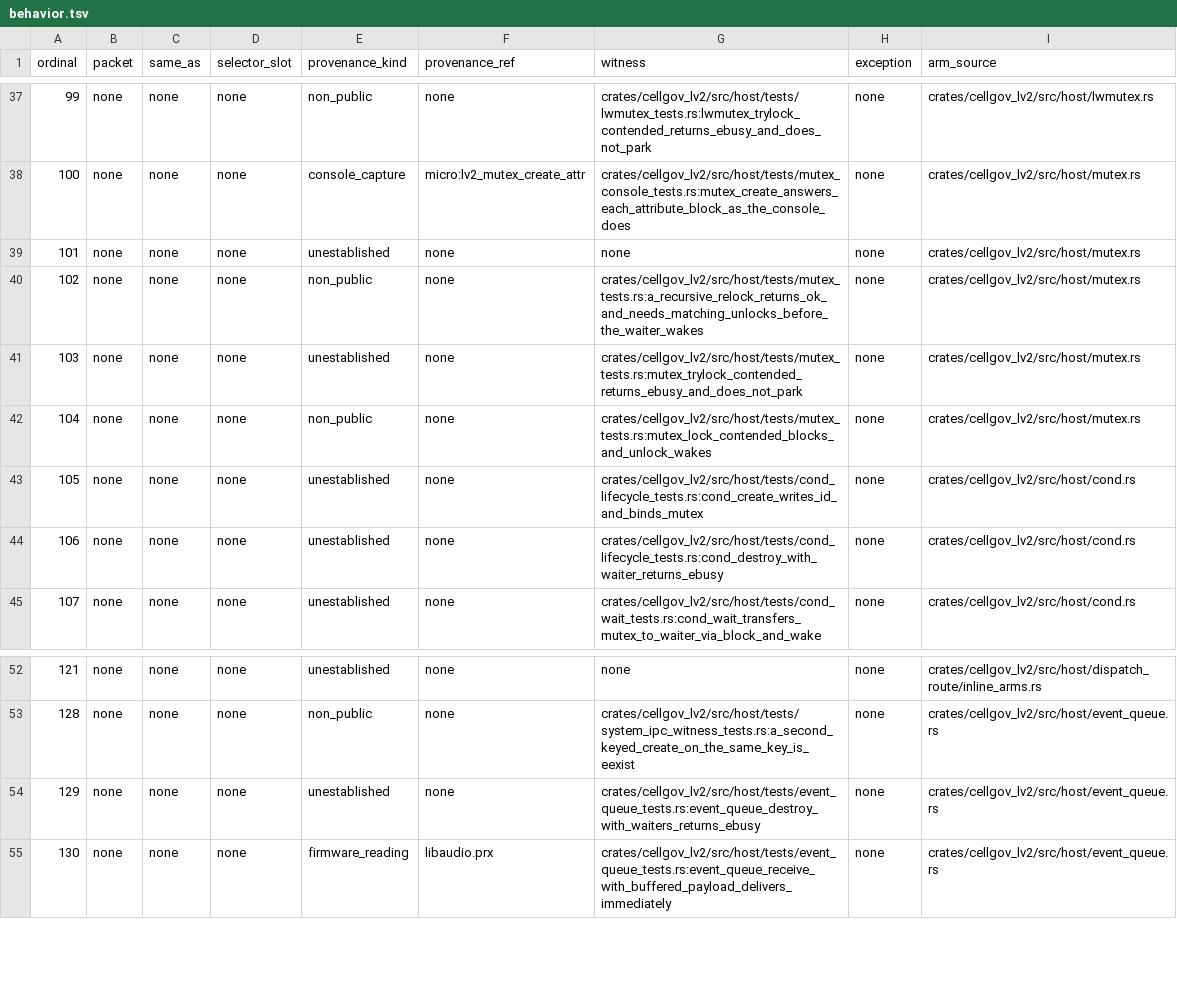
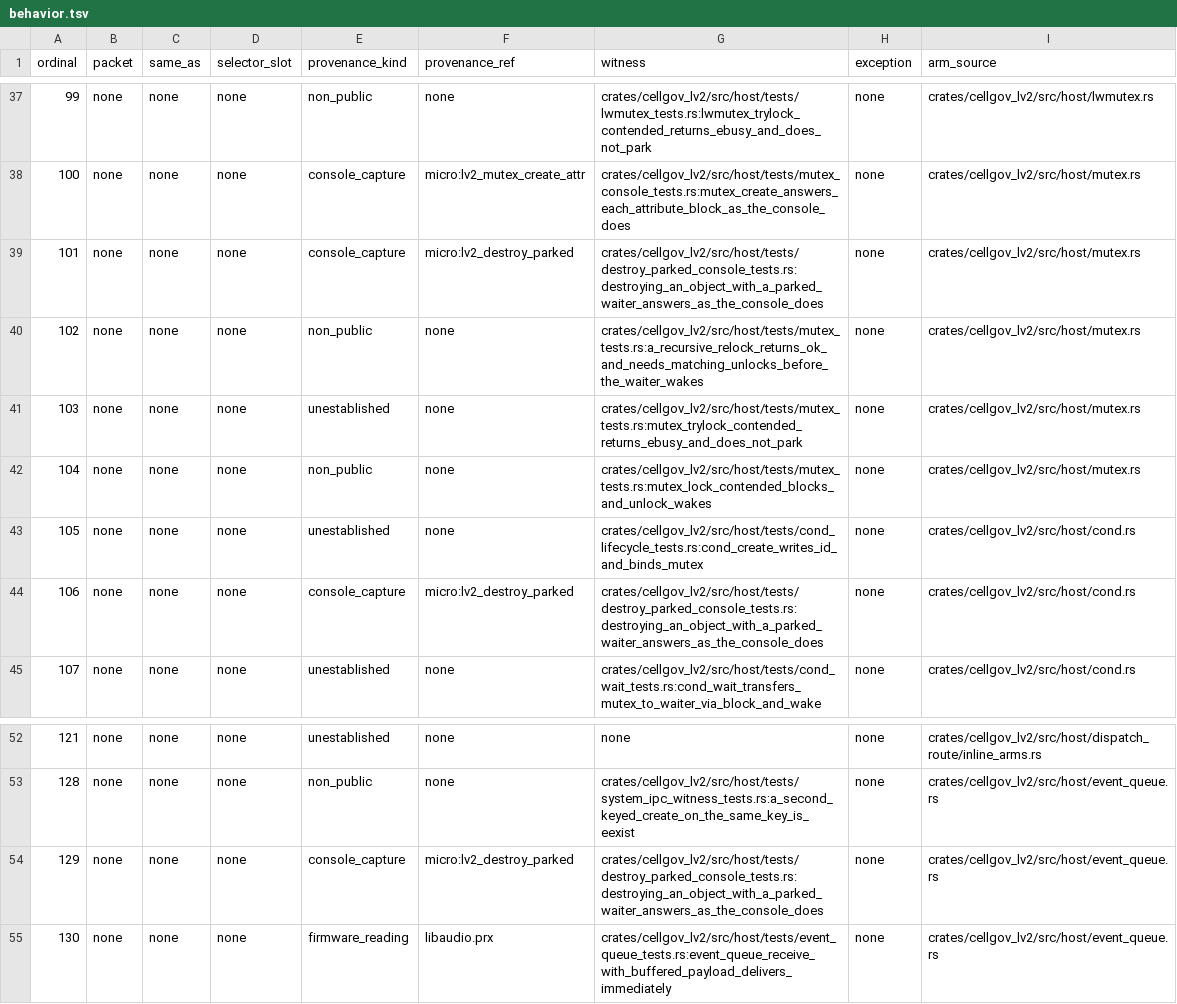
Before and after one commit to RoyalAce22/CellGov, a TSV file: docs/lv2/tables/behavior.tsv, drawn as a sheet; only a part is shown, gaps mark what is left out.

Commit message:
fix(lv2): sys_event_queue_destroy honours the FORCE mode and refuses an unlisted one

```diff
--- a/docs/lv2/tables/behavior.tsv
+++ b/docs/lv2/tables/behavior.tsv
@@ -38,3 +38,3 @@ ordinal	packet	same_as	selector_slot	provenance_kind	provenance_ref	witness	exce
 100	none	none	none	console_capture	micro:lv2_mutex_create_attr	crates/cellgov_lv2/src/host/tests/mutex_console_tests.rs:mutex_create_answers_each_attribute_block_as_the_console_does	none	crates/cellgov_lv2/src/host/mutex.rs
-101	none	none	none	unestablished	none	none	none	crates/cellgov_lv2/src/host/mutex.rs
+101	none	none	none	console_capture	micro:lv2_destroy_parked	crates/cellgov_lv2/src/host/tests/destroy_parked_console_tests.rs:destroying_an_object_with_a_parked_waiter_answers_as_the_console_does	none	crates/cellgov_lv2/src/host/mutex.rs
 102	none	none	none	non_public	none	crates/cellgov_lv2/src/host/tests/mutex_tests.rs:a_recursive_relock_returns_ok_and_needs_matching_unlocks_before_the_waiter_wakes	none	crates/cellgov_lv2/src/host/mutex.rs
@@ -43,3 +43,3 @@ ordinal	packet	same_as	selector_slot	provenance_kind	provenance_ref	witness	exce
 105	none	none	none	unestablished	none	crates/cellgov_lv2/src/host/tests/cond_lifecycle_tests.rs:cond_create_writes_id_and_binds_mutex	none	crates/cellgov_lv2/src/host/cond.rs
-106	none	none	none	unestablished	none	crates/cellgov_lv2/src/host/tests/cond_lifecycle_tests.rs:cond_destroy_with_waiter_returns_ebusy	none	crates/cellgov_lv2/src/host/cond.rs
+106	none	none	none	console_capture	micro:lv2_destroy_parked	crates/cellgov_lv2/src/host/tests/destroy_parked_console_tests.rs:destroying_an_object_with_a_parked_waiter_answers_as_the_console_does	none	crates/cellgov_lv2/src/host/cond.rs
 107	none	none	none	unestablished	none	crates/cellgov_lv2/src/host/tests/cond_wait_tests.rs:cond_wait_transfers_mutex_to_waiter_via_block_and_wake	none	crates/cellgov_lv2/src/host/cond.rs
@@ -53,3 +53,3 @@ ordinal	packet	same_as	selector_slot	provenance_kind	provenance_ref	witness	exce
 128	none	none	none	non_public	none	crates/cellgov_lv2/src/host/tests/system_ipc_witness_tests.rs:a_second_keyed_create_on_the_same_key_is_eexist	none	crates/cellgov_lv2/src/host/event_queue.rs
-129	none	none	none	unestablished	none	crates/cellgov_lv2/src/host/tests/event_queue_tests.rs:event_queue_destroy_with_waiters_returns_ebusy	none	crates/cellgov_lv2/src/host/event_queue.rs
+129	none	none	none	console_capture	micro:lv2_destroy_parked	crates/cellgov_lv2/src/host/tests/destroy_parked_console_tests.rs:destroying_an_object_with_a_parked_waiter_answers_as_the_console_does	none	crates/cellgov_lv2/src/host/event_queue.rs
 130	none	none	none	firmware_reading	libaudio.prx	crates/cellgov_lv2/src/host/tests/event_queue_tests.rs:event_queue_receive_with_buffered_payload_delivers_immediately	none	crates/cellgov_lv2/src/host/event_queue.rs
```
Also changed, not shown: 28 other files.
